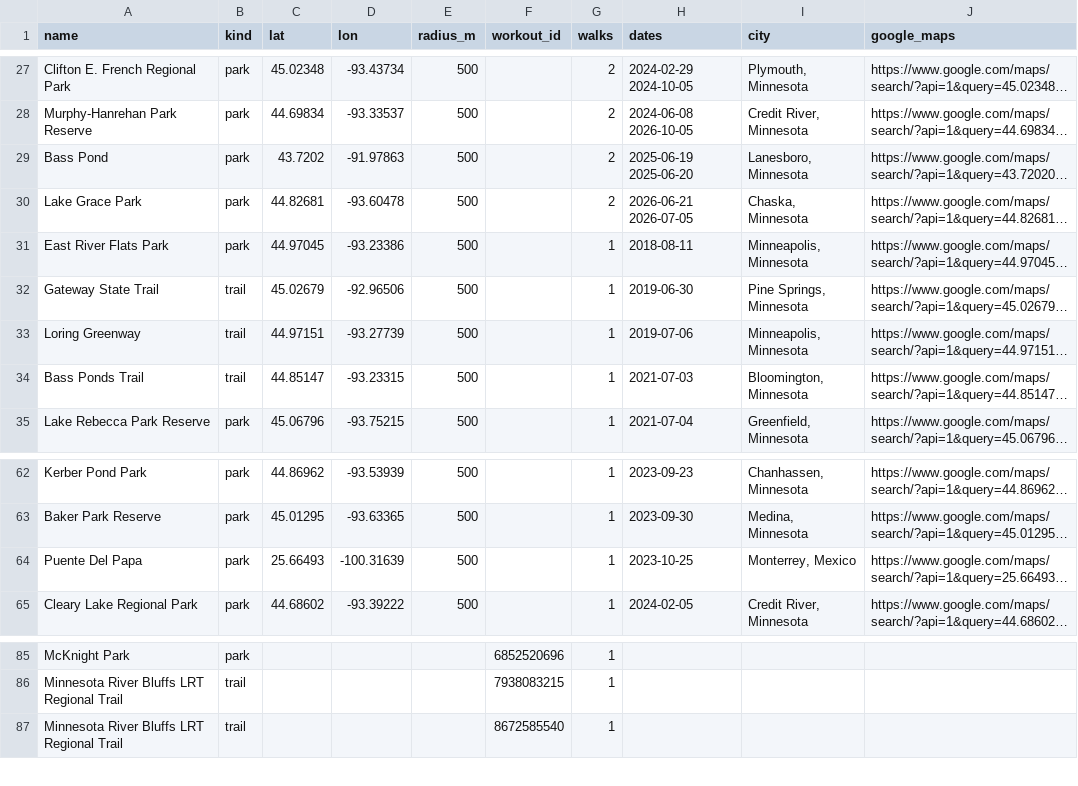
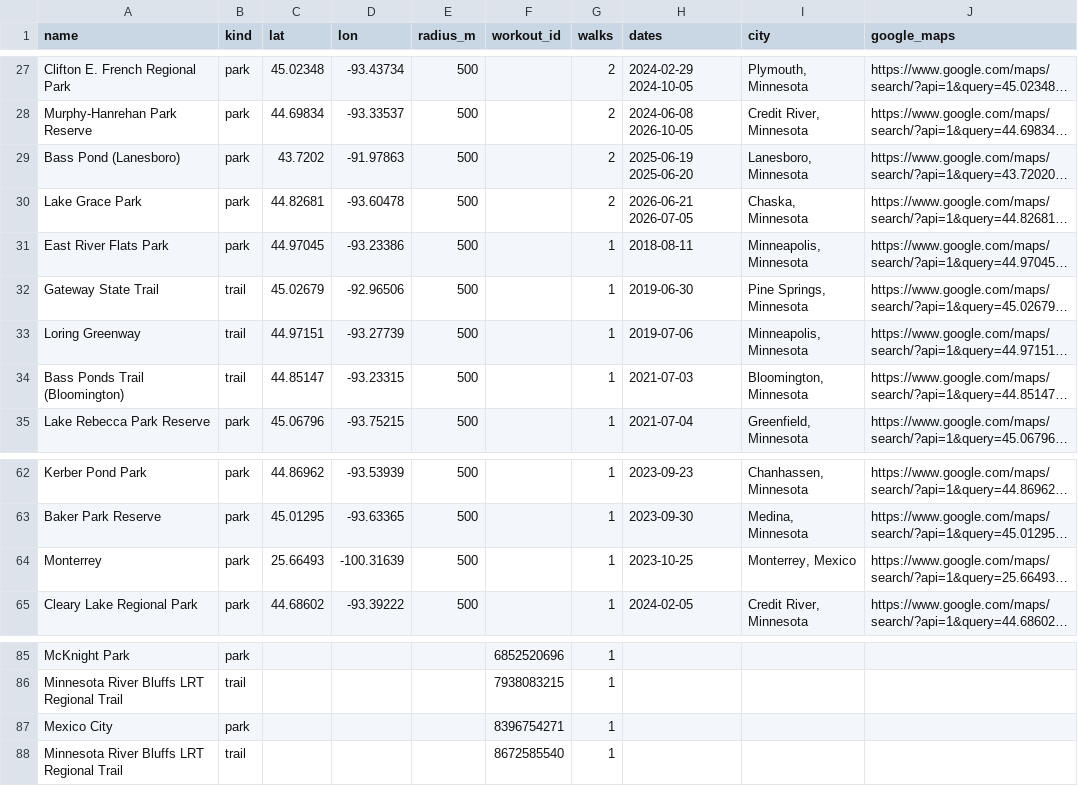
Before and after one commit to shakosteve/gonewalking, a CSV file: place_overrides.csv, drawn as a sheet; only a part is shown, gaps mark what is left out; long unchanged cells end in …; the diff names each change by its address in the sheet, - before the commit and + after, or states it on an @@ line.

```diff
--- a/place_overrides.csv
+++ b/place_overrides.csv
-A29 (name): Bass Pond
+A29 (name): Bass Pond (Lanesboro)
-A34 (name): Bass Ponds Trail
+A34 (name): Bass Ponds Trail (Bloomington)
-A64 (name): Puente Del Papa
+A64 (name): Monterrey
+row 87: Mexico City | park |  |  |  | 8396754271 | 1
```
Also changed, not shown: place_links.csv, 5 other files.
